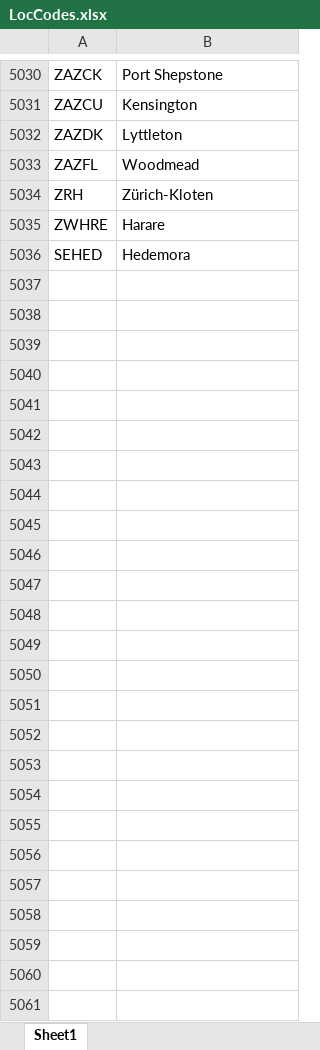
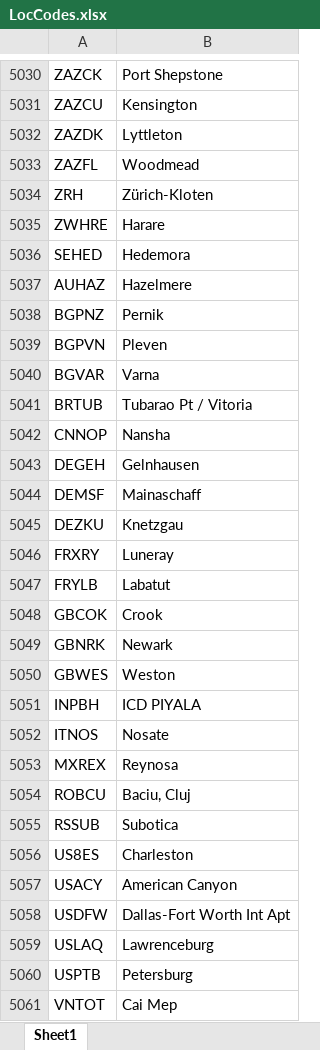
Before and after one commit to eriksthl/blu_auto_quote, an Excel workbook: LocCodes.xlsx, sheet Sheet1, drawn as a sheet; only a part is shown, gaps mark what is left out; values as stored, in another font and other column widths than the file's, no borders; the diff names each change by its address in the sheet, - before the commit and + after, or states it on an @@ line.

Commit message:
Add files via upload

```diff
--- a/LocCodes.xlsx (sheet Sheet1)
+++ b/LocCodes.xlsx (sheet Sheet1)
+row 5037: AUHAZ | Hazelmere
+row 5038: BGPNZ | Pernik
+row 5039: BGPVN | Pleven
+row 5040: BGVAR | Varna
+row 5041: BRTUB | Tubarao Pt / Vitoria
+row 5042: CNNOP | Nansha
+row 5043: DEGEH | Gelnhausen
+row 5044: DEMSF | Mainaschaff
+row 5045: DEZKU | Knetzgau
+row 5046: FRXRY | Luneray
+row 5047: FRYLB | Labatut
+row 5048: GBCOK | Crook
+row 5049: GBNRK | Newark
+row 5050: GBWES | Weston
+row 5051: INPBH | ICD PIYALA
+row 5052: ITNOS | Nosate
+row 5053: MXREX | Reynosa
+row 5054: ROBCU | Baciu, Cluj
+row 5055: RSSUB | Subotica
+row 5056: US8ES | Charleston
+row 5057: USACY | American Canyon
+row 5058: USDFW | Dallas-Fort Worth Int Apt
+row 5059: USLAQ | Lawrenceburg
+row 5060: USPTB | Petersburg
+row 5061: VNTOT | Cai Mep
```
